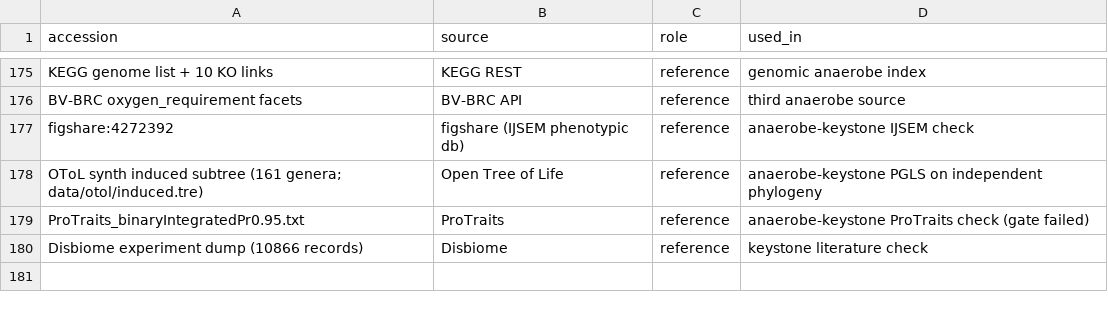
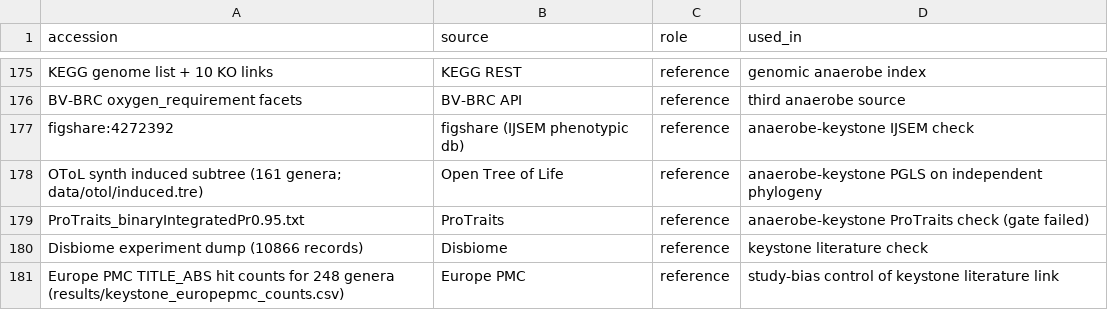
Before and after one commit to uditakankananonononono/mega27-04-microbiome-twin, a CSV file: results/datasets_ledger.csv, drawn as a sheet; only a part is shown, gaps mark what is left out; the diff names each change by its address in the sheet, - before the commit and + after, or states it on an @@ line.

Commit message:
Tool 24 Europe PMC: pre-registered E1 PASS (Disbiome kscore coef 0.38, p=0.0017 after literature-volume control; kscore vs hits rho -0.07); tools 24

```diff
--- a/results/datasets_ledger.csv
+++ b/results/datasets_ledger.csv
+row 181: Europe PMC TITLE_ABS hit counts for 248 genera (results/keystone_europepmc_counts.csv) | Europe PMC | reference | study-bias control of keystone literature link
```
Also changed, not shown: results/tools_ledger.csv, 4 other files.
